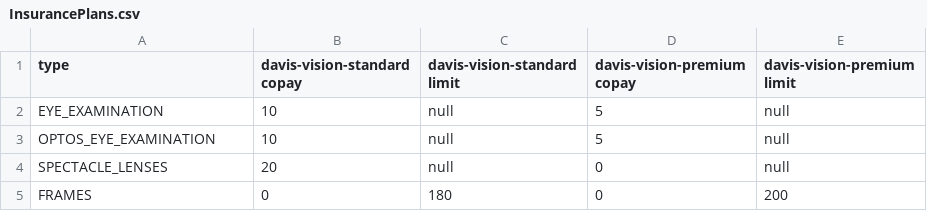
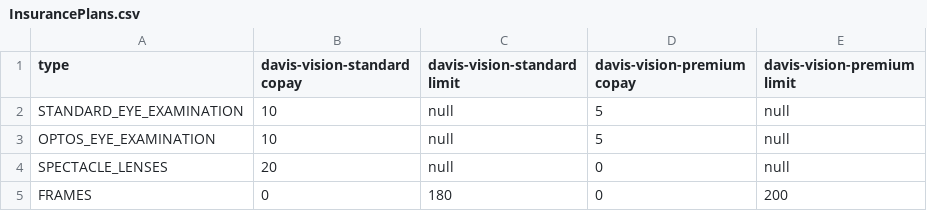
Before and after one commit to worbunkel/node-ts-api, a CSV file: InsurancePlans.csv, drawn as a sheet; only a part is shown.

Commit message:
Update to handle standard eye examination change

```diff
--- a/InsurancePlans.csv
+++ b/InsurancePlans.csv
@@ -1,3 +1,3 @@
 type,davis-vision-standard copay,davis-vision-standard limit,davis-vision-premium copay,davis-vision-premium limit
-EYE_EXAMINATION,10,null,5,null
+STANDARD_EYE_EXAMINATION,10,null,5,null
 OPTOS_EYE_EXAMINATION,10,null,5,null
```
Also changed, not shown: 1 other file.
